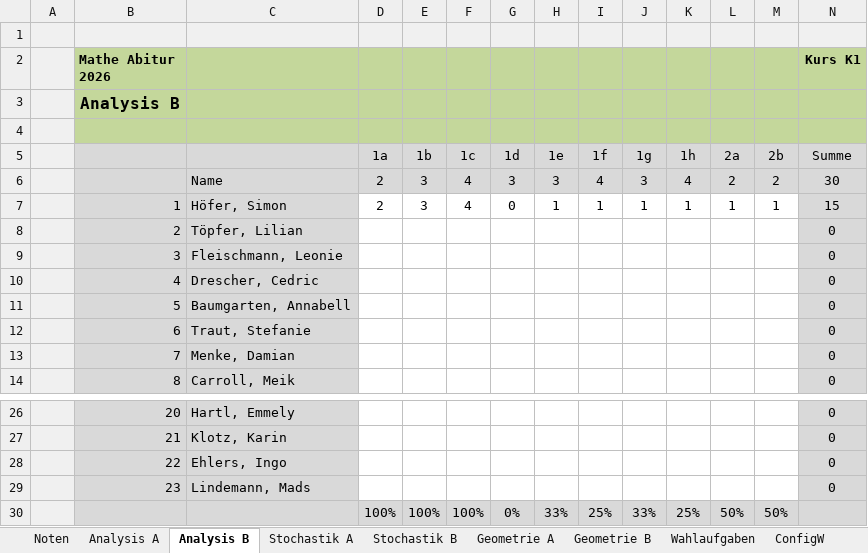
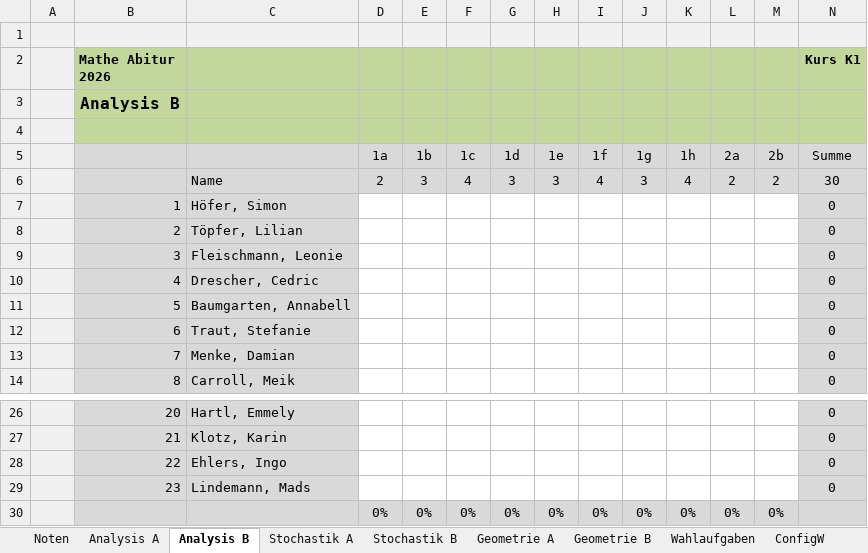
Before and after one commit to bee-eater/EXCEL-Korrekturliste-Mathe-ABI, an Excel workbook: Korrekturliste.xlsm, sheet Analysis B, drawn as a sheet; only a part is shown, gaps mark what is left out; values as stored, in another font and other column widths than the file's, no borders; removed rows and columns are numbered as before the commit, all else as after; the diff names each change by its address in the sheet, - before the commit and + after, or states it on an @@ line.

```diff
--- a/Korrekturliste.xlsm (sheet Analysis B)
+++ b/Korrekturliste.xlsm (sheet Analysis B)
-D7: 2
+D7: (empty)
-E7: 3
+E7: (empty)
-F7: 4
+F7: (empty)
-G7: 0
+G7: (empty)
-H7: 1
+H7: (empty)
-I7: 1
+I7: (empty)
-J7: 1
+J7: (empty)
-K7: 1
+K7: (empty)
-L7: 1
+L7: (empty)
-M7: 1
+M7: (empty)
-N7 (Kurs K1): 15
+N7 (Kurs K1): 0
-row 30:  |  |  | 100% | 100% | 100% | 0% | 33% | 25% | 33% | 25% | 50% | 50%
+row 30:  |  |  | 0% | 0% | 0% | 0% | 0% | 0% | 0% | 0% | 0% | 0%
```
Also changed, not shown: sheet Noten, sheet Analysis A, sheet Wahlaufgaben, sheet ConfigW, charts or pictures, 1 other file.
